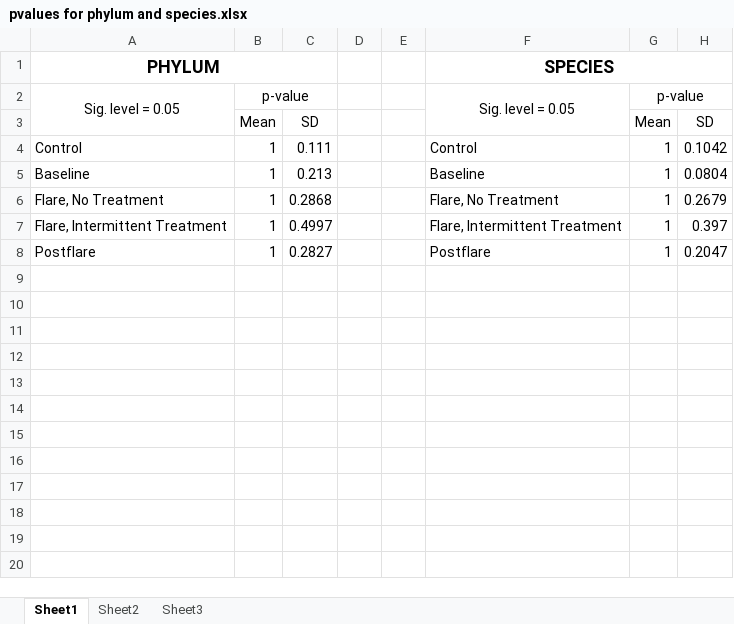
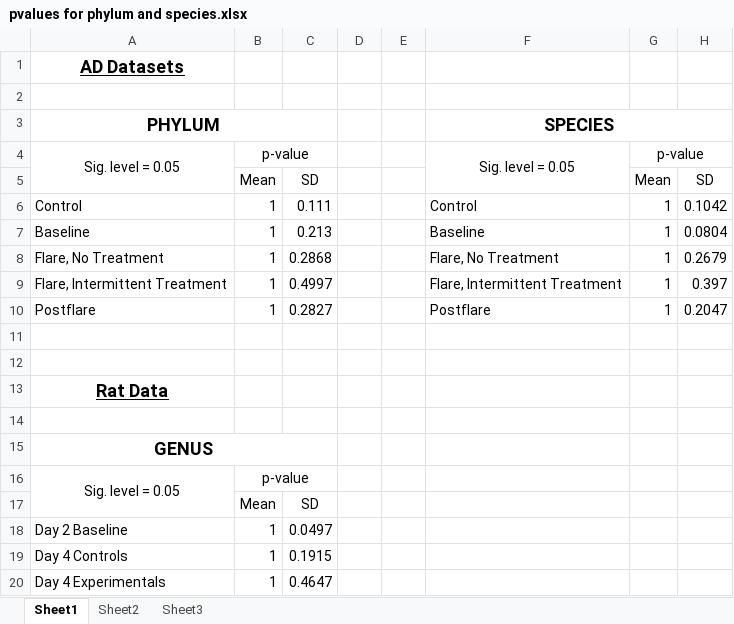
Before and after one commit to rheitkamp/microbiomePower, an Excel workbook: ADdata/validation/NewValidation/10000SimulatedDatasets/pvalues for phylum and species.xlsx, sheet Sheet1, drawn as a sheet; values as stored, in another font and other column widths than the file's, no borders; the diff names each change by its address in the sheet, - before the commit and + after, or states it on an @@ line.

```diff
--- a/ADdata/validation/NewValidation/10000SimulatedDatasets/pvalues for phylum and species.xlsx (sheet Sheet1)
+++ b/ADdata/validation/NewValidation/10000SimulatedDatasets/pvalues for phylum and species.xlsx (sheet Sheet1)
+row 1: AD Datasets
+row 2: (empty)
+row 11: (empty)
+row 12: (empty)
+row 13: Rat Data
+row 14: (empty)
+row 15: GENUS
+row 16: Sig. level = 0.05 | p-value
+row 17:  | Mean | SD
+row 18: Day 2 Baseline | 1 | 0.0497
+row 19: Day 4 Controls | 1 | 0.1915
+row 20: Day 4 Experimentals | 1 | 0.4647
```
Also changed, not shown: 27 other files.
